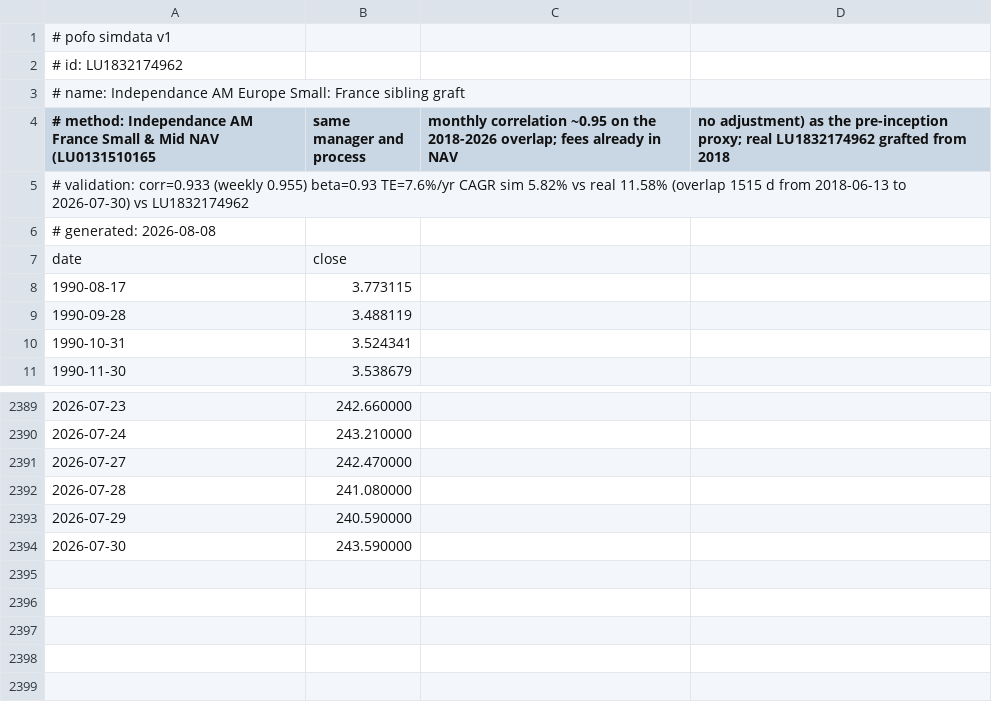
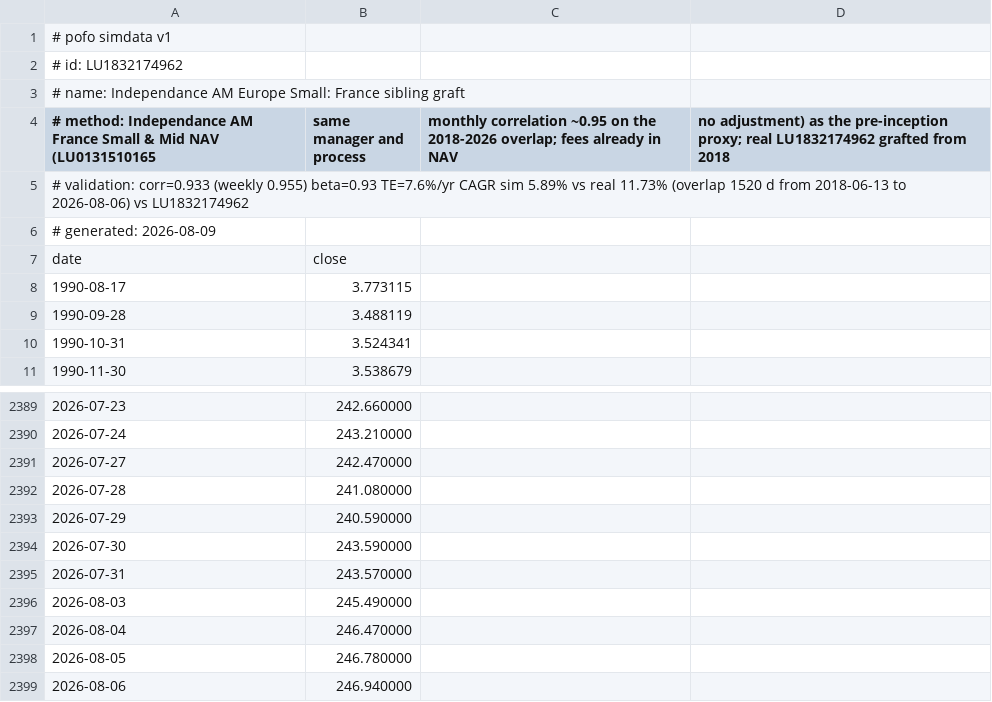
Before and after one commit to bpineau/pofo, a CSV file: pkg/datasets/simdata/LU1832174962.csv, drawn as a sheet; only a part is shown, gaps mark what is left out.

```diff
--- a/pkg/datasets/simdata/LU1832174962.csv
+++ b/pkg/datasets/simdata/LU1832174962.csv
@@ -4,4 +4,4 @@
 # method: Independance AM France Small & Mid NAV (LU0131510165, same manager and process, monthly correlation ~0.95 on the 2018-2026 overlap; fees already in NAV, no adjustment) as the pre-inception proxy; real LU1832174962 grafted from 2018
-# validation: corr=0.933 (weekly 0.955) beta=0.93 TE=7.6%/yr CAGR sim 5.82% vs real 11.58% (overlap 1515 d from 2018-06-13 to 2026-07-30) vs LU1832174962
-# generated: 2026-08-08
+# validation: corr=0.933 (weekly 0.955) beta=0.93 TE=7.6%/yr CAGR sim 5.89% vs real 11.73% (overlap 1520 d from 2018-06-13 to 2026-08-06) vs LU1832174962
+# generated: 2026-08-09
 date,close
@@ -2394 +2394,6 @@ date,close
 2026-07-30,243.590000
+2026-07-31,243.570000
+2026-08-03,245.490000
+2026-08-04,246.470000
+2026-08-05,246.780000
+2026-08-06,246.940000
```
Also changed, not shown: pkg/datasets/simdata/DTLETR.csv, pkg/datasets/simdata/ERESMONDEM.csv, 50 other files.
